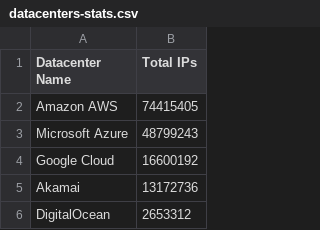
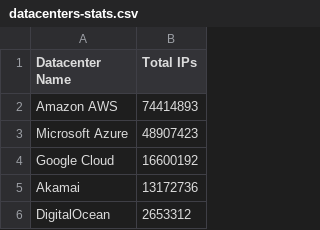
Before and after one commit to PodderApps/ipcat, a CSV file: datacenters-stats.csv, drawn as a sheet; only a part is shown.

```diff
--- a/datacenters-stats.csv
+++ b/datacenters-stats.csv
@@ -1,4 +1,4 @@
 Datacenter Name, Total IPs
-Amazon AWS,74415405
-Microsoft Azure,48799243
+Amazon AWS,74414893
+Microsoft Azure,48907423
 Google Cloud,16600192
```
Also changed, not shown: datacenters.csv.
